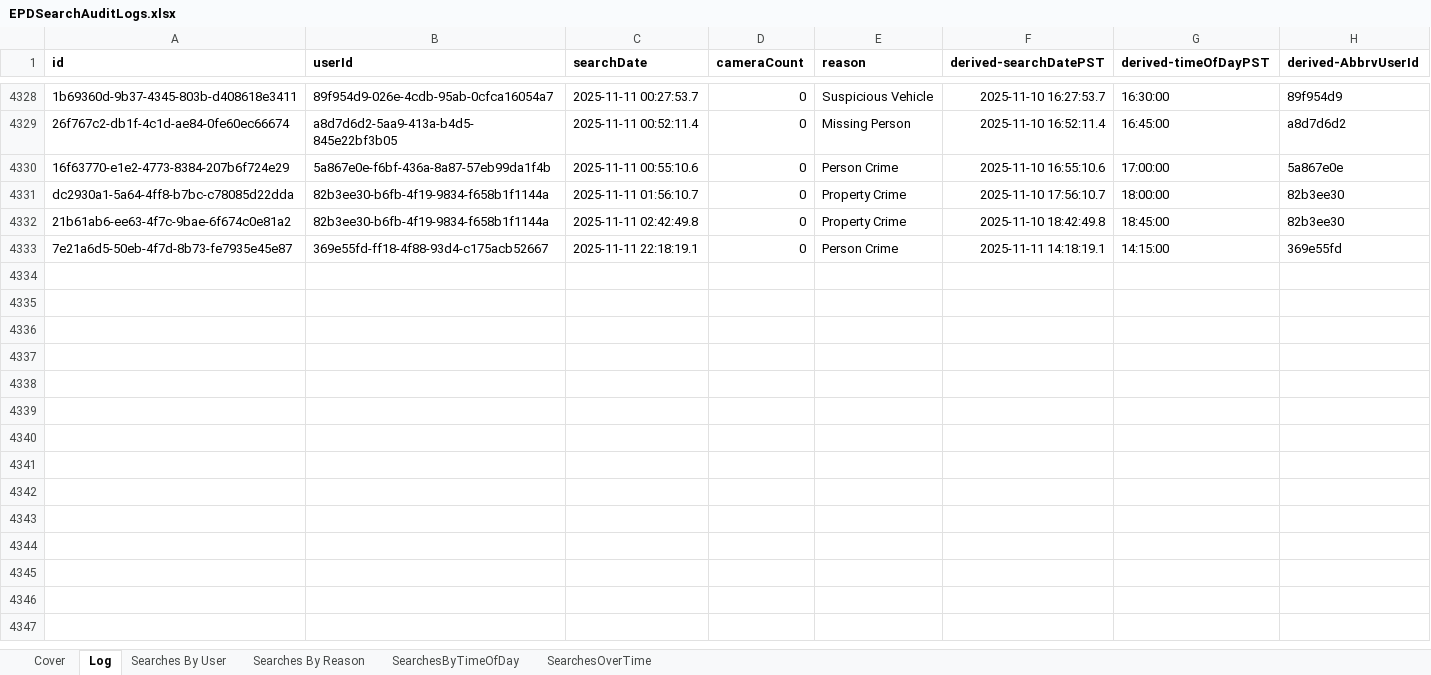
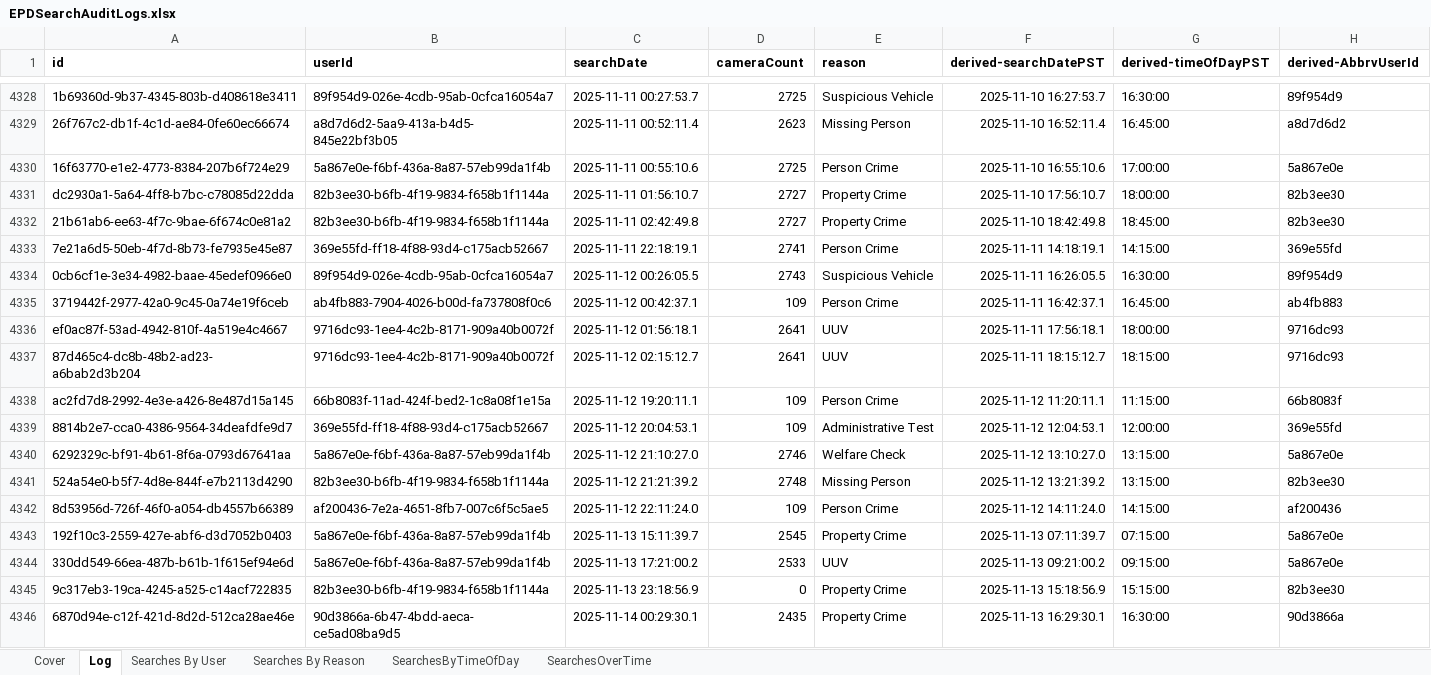
Before and after one commit to eyes-off/eugene-oregon, an Excel workbook: FlockAuditLogs/EPDSearchAuditLogs.xlsx, sheet Log, drawn as a sheet; only a part is shown, gaps mark what is left out; values as stored, in another font and other column widths than the file's, no borders; table styles not drawn; the diff covers the shown part only; the diff names each change by its address in the sheet, - before the commit and + after, or states it on an @@ line.

```diff
--- a/FlockAuditLogs/EPDSearchAuditLogs.xlsx (sheet Log)
+++ b/FlockAuditLogs/EPDSearchAuditLogs.xlsx (sheet Log)
-D4328 (cameraCount): 0
+D4328 (cameraCount): 2725
-D4329 (cameraCount): 0
+D4329 (cameraCount): 2623
-D4330 (cameraCount): 0
+D4330 (cameraCount): 2725
-D4331:D4332 (cameraCount): 0
+D4331:D4332 (cameraCount): 2727
-D4333 (cameraCount): 0
+D4333 (cameraCount): 2741
+row 4334: 0cb6cf1e-3e34-4982-baae-45edef0966e0 | 89f954d9-026e-4cdb-95ab-0cfca16054a7 | 2025-11-12 00:26:05.5 | 2743 | Suspicious Vehicle | 2025-11-11 16:26:05.5 | 16:30:00 | 89f954d9
+row 4335: 3719442f-2977-42a0-9c45-0a74e19f6ceb | ab4fb883-7904-4026-b00d-fa737808f0c6 | 2025-11-12 00:42:37.1 | 109 | Person Crime | 2025-11-11 16:42:37.1 | 16:45:00 | ab4fb883
+row 4336: ef0ac87f-53ad-4942-810f-4a519e4c4667 | 9716dc93-1ee4-4c2b-8171-909a40b0072f | 2025-11-12 01:56:18.1 | 2641 | UUV | 2025-11-11 17:56:18.1 | 18:00:00 | 9716dc93
+row 4337: 87d465c4-dc8b-48b2-ad23-a6bab2d3b204 | 9716dc93-1ee4-4c2b-8171-909a40b0072f | 2025-11-12 02:15:12.7 | 2641 | UUV | 2025-11-11 18:15:12.7 | 18:15:00 | 9716dc93
+row 4338: ac2fd7d8-2992-4e3e-a426-8e487d15a145 | 66b8083f-11ad-424f-bed2-1c8a08f1e15a | 2025-11-12 19:20:11.1 | 109 | Person Crime | 2025-11-12 11:20:11.1 | 11:15:00 | 66b8083f
+row 4339: 8814b2e7-cca0-4386-9564-34deafdfe9d7 | 369e55fd-ff18-4f88-93d4-c175acb52667 | 2025-11-12 20:04:53.1 | 109 | Administrative Test | 2025-11-12 12:04:53.1 | 12:00:00 | 369e55fd
+row 4340: 6292329c-bf91-4b61-8f6a-0793d67641aa | 5a867e0e-f6bf-436a-8a87-57eb99da1f4b | 2025-11-12 21:10:27.0 | 2746 | Welfare Check | 2025-11-12 13:10:27.0 | 13:15:00 | 5a867e0e
+row 4341: 524a54e0-b5f7-4d8e-844f-e7b2113d4290 | 82b3ee30-b6fb-4f19-9834-f658b1f1144a | 2025-11-12 21:21:39.2 | 2748 | Missing Person | 2025-11-12 13:21:39.2 | 13:15:00 | 82b3ee30
+row 4342: 8d53956d-726f-46f0-a054-db4557b66389 | af200436-7e2a-4651-8fb7-007c6f5c5ae5 | 2025-11-12 22:11:24.0 | 109 | Person Crime | 2025-11-12 14:11:24.0 | 14:15:00 | af200436
+row 4343: 192f10c3-2559-427e-abf6-d3d7052b0403 | 5a867e0e-f6bf-436a-8a87-57eb99da1f4b | 2025-11-13 15:11:39.7 | 2545 | Property Crime | 2025-11-13 07:11:39.7 | 07:15:00 | 5a867e0e
+row 4344: 330dd549-66ea-487b-b61b-1f615ef94e6d | 5a867e0e-f6bf-436a-8a87-57eb99da1f4b | 2025-11-13 17:21:00.2 | 2533 | UUV | 2025-11-13 09:21:00.2 | 09:15:00 | 5a867e0e
+row 4345: 9c317eb3-19ca-4245-a525-c14acf722835 | 82b3ee30-b6fb-4f19-9834-f658b1f1144a | 2025-11-13 23:18:56.9 | 0 | Property Crime | 2025-11-13 15:18:56.9 | 15:15:00 | 82b3ee30
+row 4346: 6870d94e-c12f-421d-8d2d-512ca28ae46e | 90d3866a-6b47-4bdd-aeca-ce5ad08ba9d5 | 2025-11-14 00:29:30.1 | 2435 | Property Crime | 2025-11-13 16:29:30.1 | 16:30:00 | 90d3866a
```
Also changed, not shown: 32 added rows and 27 edited cells elsewhere in this sheet, sheet Searches By User, sheet SearchesByTimeOfDay, sheet Searches By Reason, sheet SearchesOverTime, charts or pictures, 2 other files.
